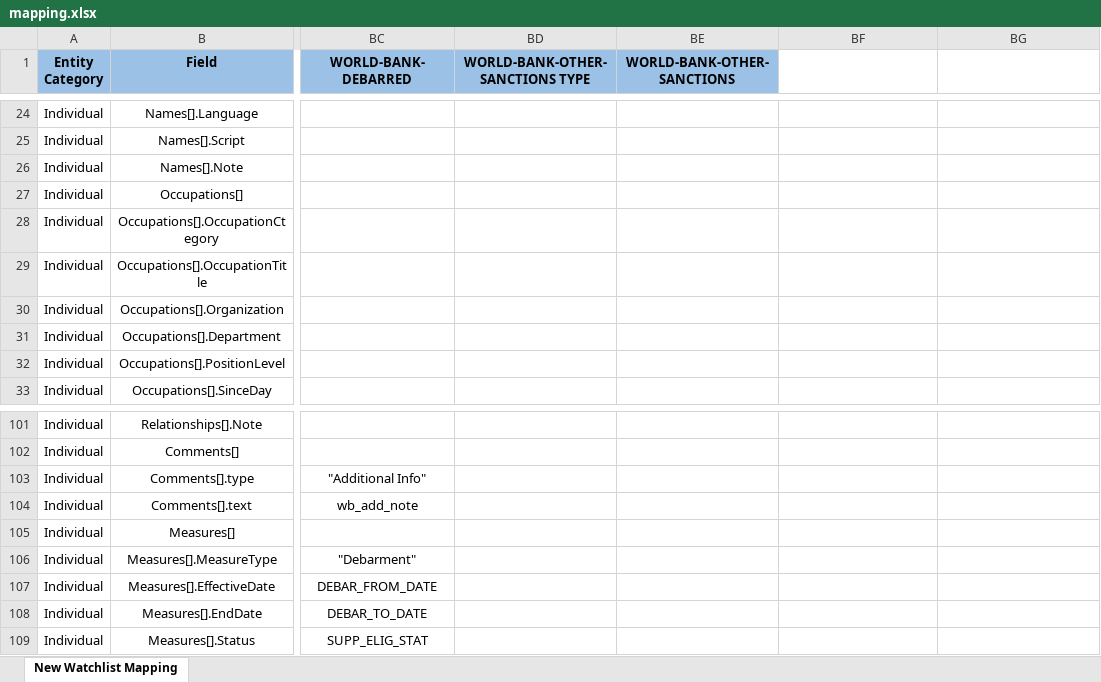
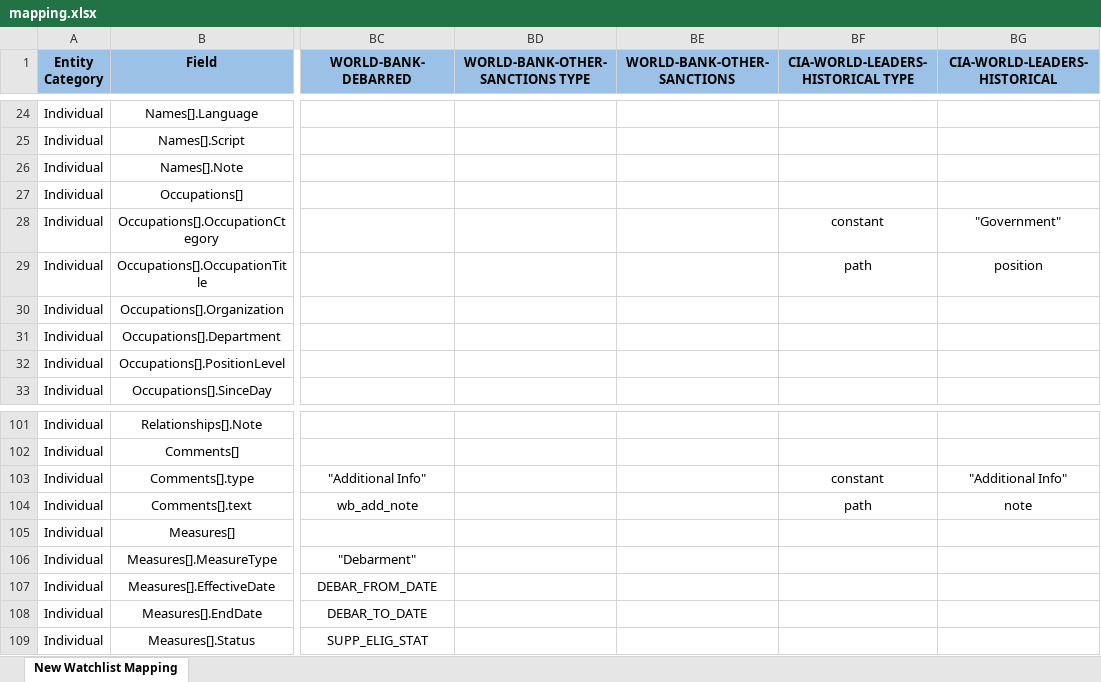
Before and after one commit to VinnoVigilance/python-components, an Excel workbook: data/rules/mapping.xlsx, sheet New Watchlist Mapping, drawn as a sheet; only a part is shown, gaps mark what is left out; values as stored, in another font and other column widths than the file's, no borders; charts and pictures and table styles not drawn; the diff covers the shown part only; the diff names each change by its address in the sheet, - before the commit and + after, or states it on an @@ line.

Commit message:
feat(PDG-35): integrate CIA world leaders watchlist
Onboard the CIA Chiefs of State and Cabinet Members list. The source gives
one record per country holding a nested list of leaders; preprocessing
explodes that into one record per leader, carrying the country context down,
and keys each on a prefixed composite id of country + position so the same
seat chains oldest-to-newest under continuous versioning even when the
holder changes. A vacant seat (no incumbent) is kept, so a newly-empty seat
supersedes its previous holder rather than leaving the old holder current.

Add the scraping recipe (yaml), the canonical mapping column, and a one-time
backfill of the historical monthly PDFs (2001-present) whose two era formats
(dot-leader and columnar) parse into the same shape as the live crawler, so
all three sources reuse the same preprocessing and mapping.

```diff
--- a/data/rules/mapping.xlsx (sheet New Watchlist Mapping)
+++ b/data/rules/mapping.xlsx (sheet New Watchlist Mapping)
-BF1: (empty)
+BF1: CIA-WORLD-LEADERS-HISTORICAL TYPE
-BF1:BG1 fill: none
+BF1:BG1 fill: #9BC2E6
-BG1: (empty)
+BG1: CIA-WORLD-LEADERS-HISTORICAL
-BF28: (empty)
+BF28: constant
-BG28 (CIA-WORLD-LEADERS-HISTORICAL): (empty)
+BG28 (CIA-WORLD-LEADERS-HISTORICAL): "Government"
-BF29: (empty)
+BF29: path
-BG29 (CIA-WORLD-LEADERS-HISTORICAL): (empty)
+BG29 (CIA-WORLD-LEADERS-HISTORICAL): position
-BF103: (empty)
+BF103: constant
-BG103 (CIA-WORLD-LEADERS-HISTORICAL): (empty)
+BG103 (CIA-WORLD-LEADERS-HISTORICAL): "Additional Info"
-BF104: (empty)
+BF104: path
-BG104 (CIA-WORLD-LEADERS-HISTORICAL): (empty)
+BG104 (CIA-WORLD-LEADERS-HISTORICAL): note
```
Also changed, not shown: 30 edited cells and cell formats elsewhere in this sheet, charts or pictures, 3 other files.
